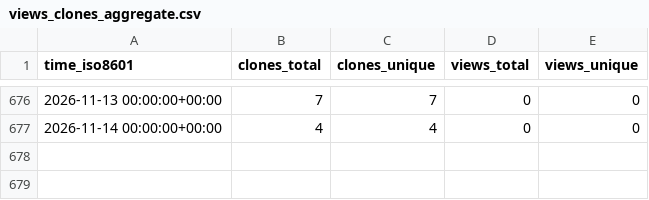
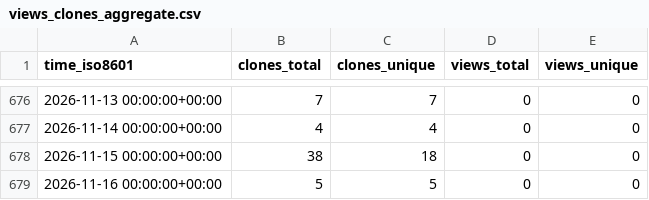
Before and after one commit to PennSIVE/ComBatFamQC, a CSV file: PennSIVE/ComBatFamQC/ghrs-data/views_clones_aggregate.csv, drawn as a sheet; only a part is shown, gaps mark what is left out.

```diff
--- a/PennSIVE/ComBatFamQC/ghrs-data/views_clones_aggregate.csv
+++ b/PennSIVE/ComBatFamQC/ghrs-data/views_clones_aggregate.csv
@@ -677 +677,3 @@ time_iso8601,clones_total,clones_unique,views_total,views_unique
 2026-11-14 00:00:00+00:00,4,4,0,0
+2026-11-15 00:00:00+00:00,38,18,0,0
+2026-11-16 00:00:00+00:00,5,5,0,0
```
Also changed, not shown: 1 other file.
